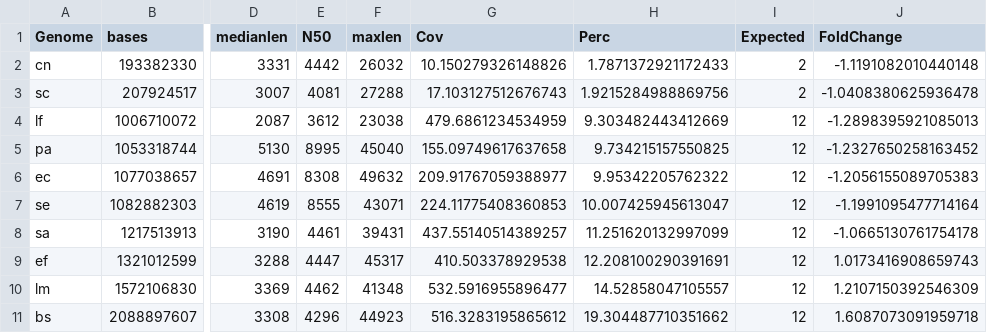
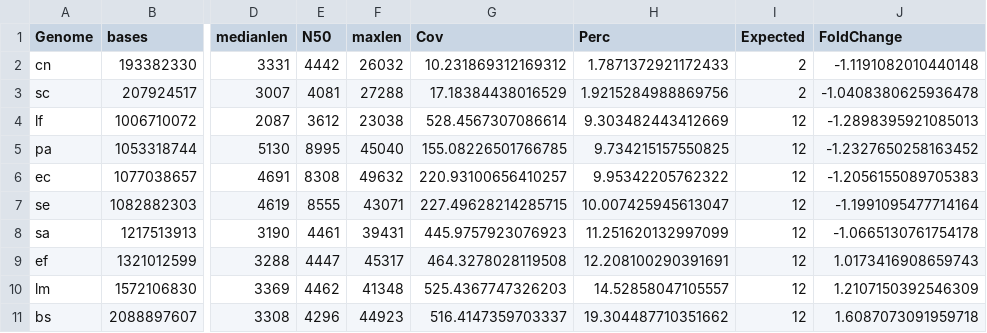
Before and after one commit to LomanLab/mockcommunity, a TSV file: analysis/results/Zymo-GridION-EVEN-BB-SN_stats.tsv, drawn as a sheet; only a part is shown, gaps mark what is left out; the diff names each change by its address in the sheet, - before the commit and + after, or states it on an @@ line.

```diff
--- a/analysis/results/Zymo-GridION-EVEN-BB-SN_stats.tsv
+++ b/analysis/results/Zymo-GridION-EVEN-BB-SN_stats.tsv
-G2 (Cov): 10.150279326148826
+G2 (Cov): 10.231869312169312
-G3 (Cov): 17.103127512676743
+G3 (Cov): 17.18384438016529
-G4 (Cov): 479.6861234534959
+G4 (Cov): 528.4567307086614
-G5 (Cov): 155.09749617637658
+G5 (Cov): 155.08226501766785
-G6 (Cov): 209.91767059388977
+G6 (Cov): 220.93100656410257
-G7 (Cov): 224.11775408360853
+G7 (Cov): 227.49628214285715
-G8 (Cov): 437.55140514389257
+G8 (Cov): 445.9757923076923
-G9 (Cov): 410.503378929538
+G9 (Cov): 464.3278028119508
-G10 (Cov): 532.5916955896477
+G10 (Cov): 525.4367747326203
-G11 (Cov): 516.3283195865612
+G11 (Cov): 516.4147359703337
```
Also changed, not shown: analysis/results/Zymo-GridION-LOG-BB-SN_stats.tsv, analysis/results/Zymo-PromethION-EVEN-BB-SN_stats.tsv, 5 other files.
